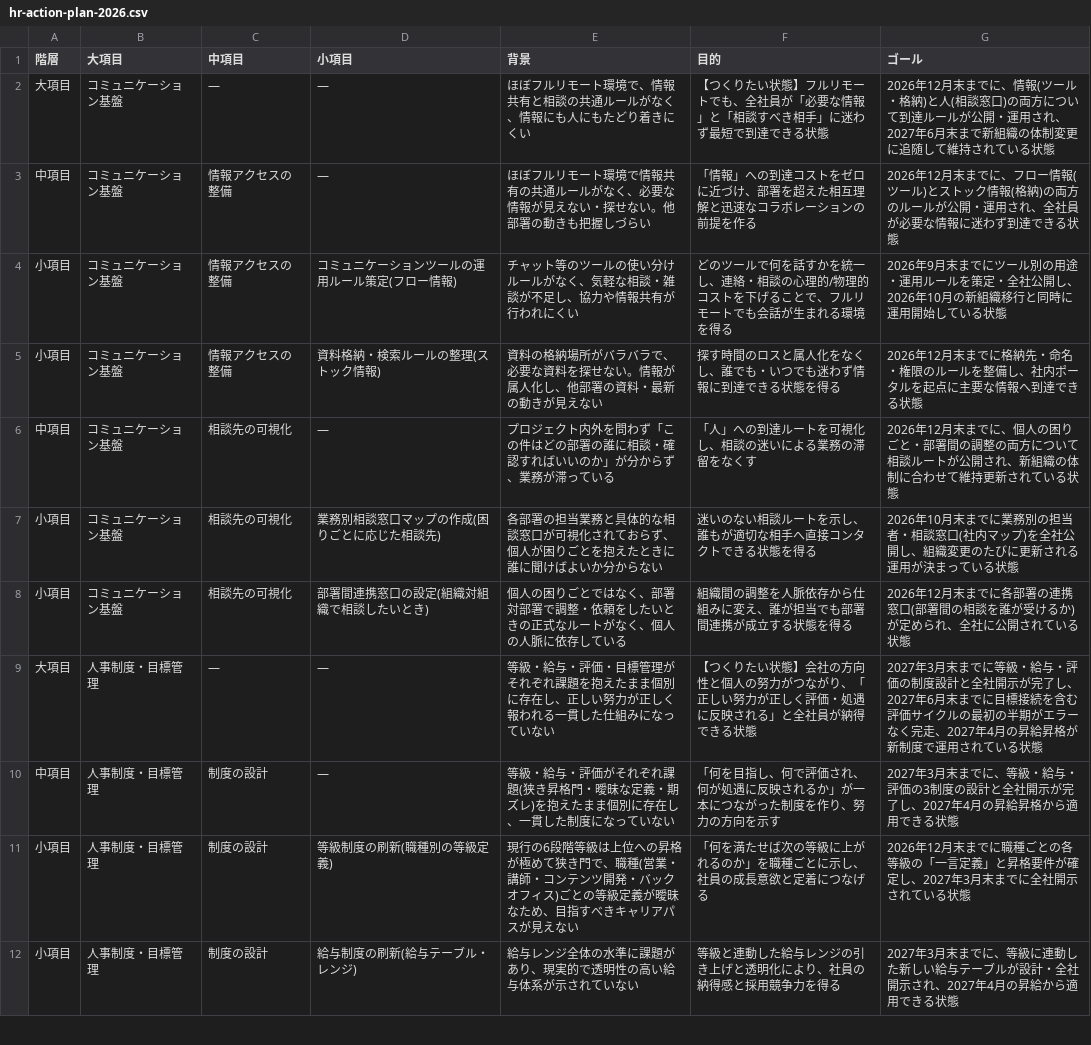
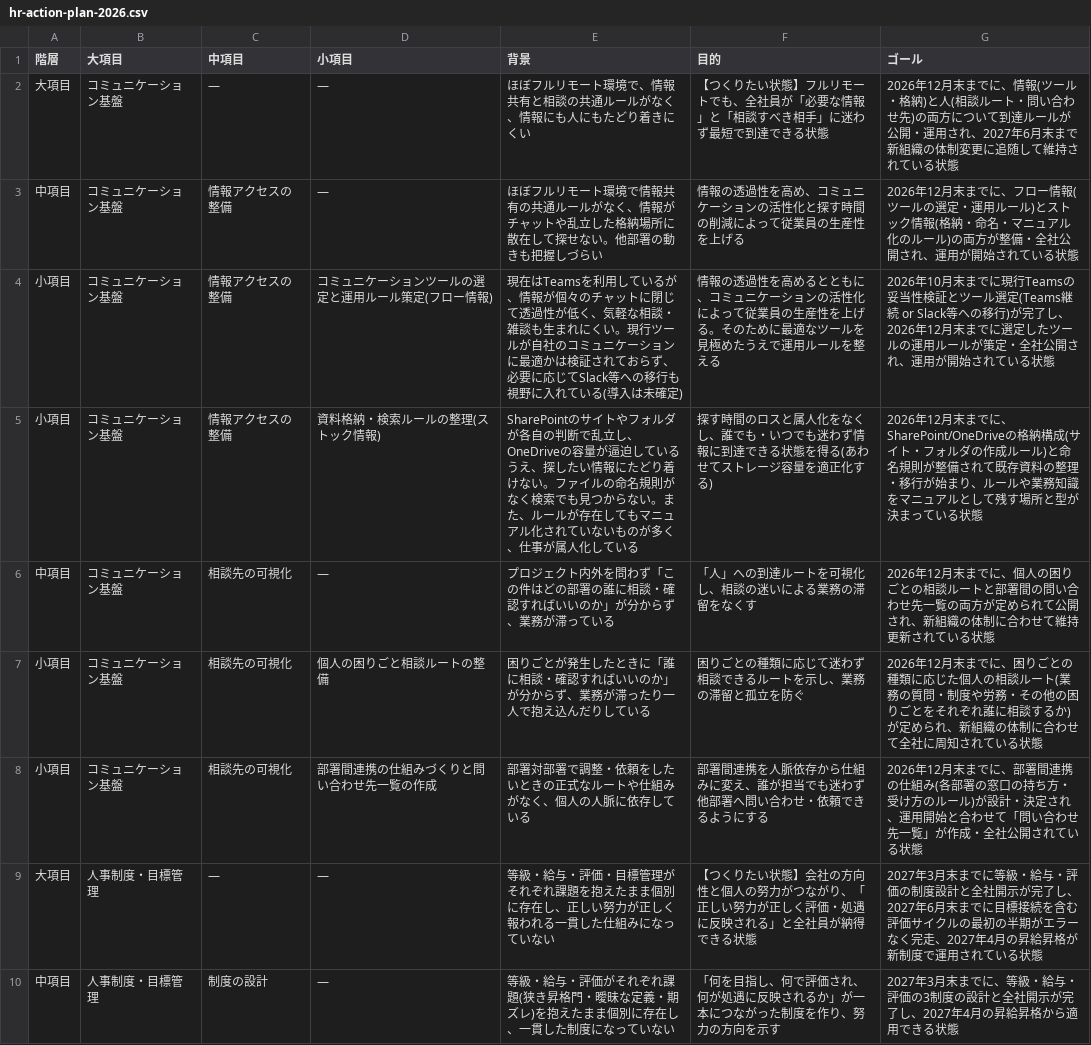
Before and after one commit to nii-d/claude-test, a CSV file: docs/hr-action-plan-2026.csv, drawn as a sheet; only a part is shown; the shorter side is filled out with more unchanged rows.

```diff
--- a/docs/hr-action-plan-2026.csv
+++ b/docs/hr-action-plan-2026.csv
@@ -1,9 +1,9 @@
 "階層","大項目","中項目","小項目","背景","目的","ゴール"
-"大項目","コミュニケーション基盤","―","―","ほぼフルリモート環境で、情報共有と相談の共通ルールがなく、情報にも人にもたどり着きにくい","【つくりたい状態】フルリモートでも、全社員が「必要な情報」と「相談すべき相手」に迷わず最短で到達できる状態","2026年12月末までに、情報(ツール・格納)と人(相談窓口)の両方について到達ルールが公開・運用され、2027年6月末まで新組織の体制変更に追随して維持されている状態"
-"中項目","コミュニケーション基盤","情報アクセスの整備","―","ほぼフルリモート環境で情報共有の共通ルールがなく、必要な情報が見えない・探せない。他部署の動きも把握しづらい","「情報」への到達コストをゼロに近づけ、部署を超えた相互理解と迅速なコラボレーションの前提を作る","2026年12月末までに、フロー情報(ツール)とストック情報(格納)の両方のルールが公開・運用され、全社員が必要な情報に迷わず到達できる状態"
-"小項目","コミュニケーション基盤","情報アクセスの整備","コミュニケーションツールの運用ルール策定(フロー情報)","チャット等のツールの使い分けルールがなく、気軽な相談・雑談が不足し、協力や情報共有が行われにくい","どのツールで何を話すかを統一し、連絡・相談の心理的/物理的コストを下げることで、フルリモートでも会話が生まれる環境を得る","2026年9月末までにツール別の用途・運用ルールを策定・全社公開し、2026年10月の新組織移行と同時に運用開始している状態"
-"小項目","コミュニケーション基盤","情報アクセスの整備","資料格納・検索ルールの整理(ストック情報)","資料の格納場所がバラバラで、必要な資料を探せない。情報が属人化し、他部署の資料・最新の動きが見えない","探す時間のロスと属人化をなくし、誰でも・いつでも迷わず情報に到達できる状態を得る","2026年12月末までに格納先・命名・権限のルールを整備し、社内ポータルを起点に主要な情報へ到達できる状態"
-"中項目","コミュニケーション基盤","相談先の可視化","―","プロジェクト内外を問わず「この件はどの部署の誰に相談・確認すればいいのか」が分からず、業務が滞っている","「人」への到達ルートを可視化し、相談の迷いによる業務の滞留をなくす","2026年12月末までに、個人の困りごと・部署間の調整の両方について相談ルートが公開され、新組織の体制に合わせて維持更新されている状態"
-"小項目","コミュニケーション基盤","相談先の可視化","業務別相談窓口マップの作成(困りごとに応じた相談先)","各部署の担当業務と具体的な相談窓口が可視化されておらず、個人が困りごとを抱えたときに誰に聞けばよいか分からない","迷いのない相談ルートを示し、誰もが適切な相手へ直接コンタクトできる状態を得る","2026年10月末までに業務別の担当者・相談窓口(社内マップ)を全社公開し、組織変更のたびに更新される運用が決まっている状態"
-"小項目","コミュニケーション基盤","相談先の可視化","部署間連携窓口の設定(組織対組織で相談したいとき)","個人の困りごとではなく、部署対部署で調整・依頼をしたいときの正式なルートがなく、個人の人脈に依存している","組織間の調整を人脈依存から仕組みに変え、誰が担当でも部署間連携が成立する状態を得る","2026年12月末までに各部署の連携窓口(部署間の相談を誰が受けるか)が定められ、全社に公開されている状態"
+"大項目","コミュニケーション基盤","―","―","ほぼフルリモート環境で、情報共有と相談の共通ルールがなく、情報にも人にもたどり着きにくい","【つくりたい状態】フルリモートでも、全社員が「必要な情報」と「相談すべき相手」に迷わず最短で到達できる状態","2026年12月末までに、情報(ツール・格納)と人(相談ルート・問い合わせ先)の両方について到達ルールが公開・運用され、2027年6月末まで新組織の体制変更に追随して維持されている状態"
+"中項目","コミュニケーション基盤","情報アクセスの整備","―","ほぼフルリモート環境で情報共有の共通ルールがなく、情報がチャットや乱立した格納場所に散在して探せない。他部署の動きも把握しづらい","情報の透過性を高め、コミュニケーションの活性化と探す時間の削減によって従業員の生産性を上げる","2026年12月末までに、フロー情報(ツールの選定・運用ルール)とストック情報(格納・命名・マニュアル化のルール)の両方が整備・全社公開され、運用が開始されている状態"
+"小項目","コミュニケーション基盤","情報アクセスの整備","コミュニケーションツールの選定と運用ルール策定(フロー情報)","現在はTeamsを利用しているが、情報が個々のチャットに閉じて透過性が低く、気軽な相談・雑談も生まれにくい。現行ツールが自社のコミュニケーションに最適かは検証されておらず、必要に応じてSlack等への移行も視野に入れている(導入は未確定)","情報の透過性を高めるとともに、コミュニケーションの活性化によって従業員の生産性を上げる。そのために最適なツールを見極めたうえで運用ルールを整える","2026年10月末までに現行Teamsの妥当性検証とツール選定(Teams継続 or Slack等への移行)が完了し、2026年12月末までに選定したツールの運用ルールが策定・全社公開され、運用が開始されている状態"
+"小項目","コミュニケーション基盤","情報アクセスの整備","資料格納・検索ルールの整理(ストック情報)","SharePointのサイトやフォルダが各自の判断で乱立し、OneDriveの容量が逼迫しているうえ、探したい情報にたどり着けない。ファイルの命名規則がなく検索でも見つからない。また、ルールが存在してもマニュアル化されていないものが多く、仕事が属人化している","探す時間のロスと属人化をなくし、誰でも・いつでも迷わず情報に到達できる状態を得る(あわせてストレージ容量を適正化する)","2026年12月末までに、SharePoint/OneDriveの格納構成(サイト・フォルダの作成ルール)と命名規則が整備されて既存資料の整理・移行が始まり、ルールや業務知識をマニュアルとして残す場所と型が決まっている状態"
+"中項目","コミュニケーション基盤","相談先の可視化","―","プロジェクト内外を問わず「この件はどの部署の誰に相談・確認すればいいのか」が分からず、業務が滞っている","「人」への到達ルートを可視化し、相談の迷いによる業務の滞留をなくす","2026年12月末までに、個人の困りごとの相談ルートと部署間の問い合わせ先一覧の両方が定められて公開され、新組織の体制に合わせて維持更新されている状態"
+"小項目","コミュニケーション基盤","相談先の可視化","個人の困りごと相談ルートの整備","困りごとが発生したときに「誰に相談・確認すればいいのか」が分からず、業務が滞ったり一人で抱え込んだりしている","困りごとの種類に応じて迷わず相談できるルートを示し、業務の滞留と孤立を防ぐ","2026年12月末までに、困りごとの種類に応じた個人の相談ルート(業務の質問・制度や労務・その他の困りごとをそれぞれ誰に相談するか)が定められ、新組織の体制に合わせて全社に周知されている状態"
+"小項目","コミュニケーション基盤","相談先の可視化","部署間連携の仕組みづくりと問い合わせ先一覧の作成","部署対部署で調整・依頼をしたいときの正式なルートや仕組みがなく、個人の人脈に依存している","部署間連携を人脈依存から仕組みに変え、誰が担当でも迷わず他部署へ問い合わせ・依頼できるようにする","2026年12月末までに、部署間連携の仕組み(各部署の窓口の持ち方・受け方のルール)が設計・決定され、運用開始と合わせて「問い合わせ先一覧」が作成・全社公開されている状態"
 "大項目","人事制度・目標管理","―","―","等級・給与・評価・目標管理がそれぞれ課題を抱えたまま個別に存在し、正しい努力が正しく報われる一貫した仕組みになっていない","【つくりたい状態】会社の方向性と個人の努力がつながり、「正しい努力が正しく評価・処遇に反映される」と全社員が納得できる状態","2027年3月末までに等級・給与・評価の制度設計と全社開示が完了し、2027年6月末までに目標接続を含む評価サイクルの最初の半期がエラーなく完走、2027年4月の昇給昇格が新制度で運用されている状態"
```
Also changed, not shown: 1 other file.
